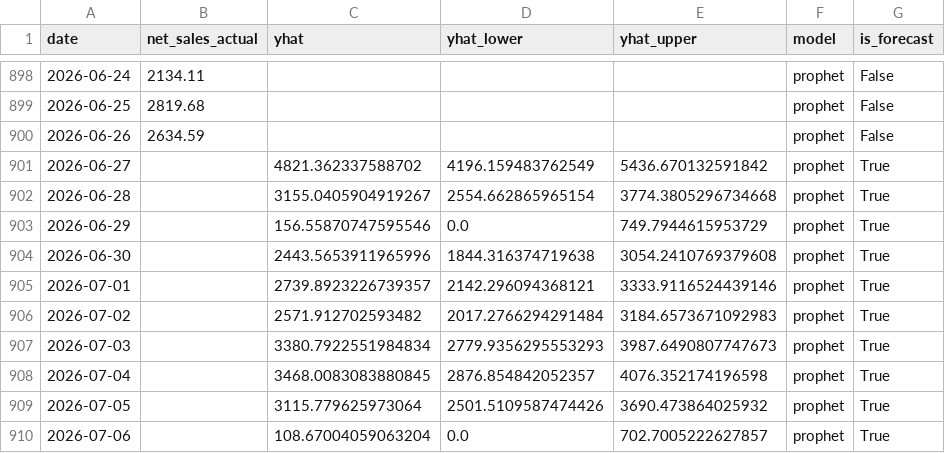
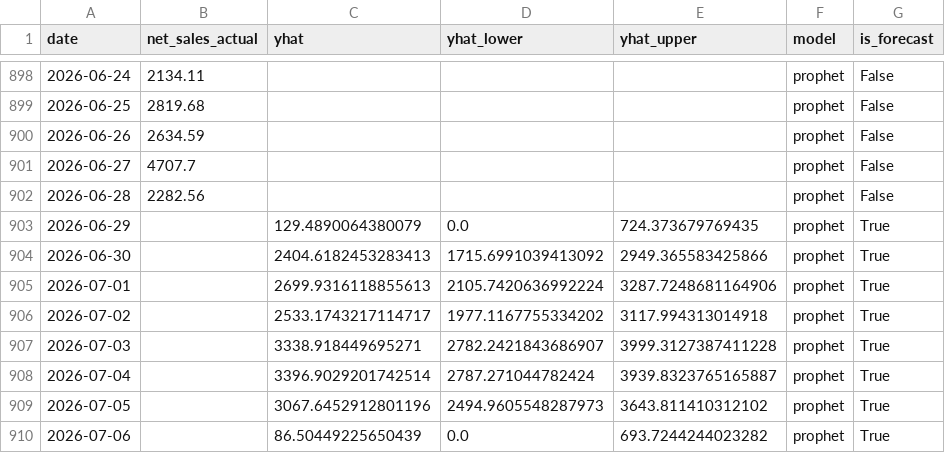
Before and after one commit to awgdawg/restaurant-forecast-analytics, a CSV file: exports/forecast_vs_actuals.csv, drawn as a sheet; only a part is shown, gaps mark what is left out; the diff covers the shown part only.

Commit message:
chore: refresh exports through 2026-06-28 (2 new days; repaired 4/12)

```diff
--- a/exports/forecast_vs_actuals.csv
+++ b/exports/forecast_vs_actuals.csv
@@ -900,11 +900,11 @@ date,net_sales_actual,yhat,yhat_lower,yhat_upper,model,is_forecast
 2026-06-26,2634.59,,,,prophet,False
-2026-06-27,,4821.362337588702,4196.159483762549,5436.670132591842,prophet,True
-2026-06-28,,3155.0405904919267,2554.662865965154,3774.3805296734668,prophet,True
-2026-06-29,,156.55870747595546,0.0,749.7944615953729,prophet,True
-2026-06-30,,2443.5653911965996,1844.316374719638,3054.2410769379608,prophet,True
-2026-07-01,,2739.8923226739357,2142.296094368121,3333.9116524439146,prophet,True
-2026-07-02,,2571.912702593482,2017.2766294291484,3184.6573671092983,prophet,True
-2026-07-03,,3380.7922551984834,2779.9356295553293,3987.6490807747673,prophet,True
-2026-07-04,,3468.0083083880845,2876.854842052357,4076.352174196598,prophet,True
-2026-07-05,,3115.779625973064,2501.5109587474426,3690.473864025932,prophet,True
-2026-07-06,,108.67004059063204,0.0,702.7005222627857,prophet,True
+2026-06-27,4707.7,,,,prophet,False
+2026-06-28,2282.56,,,,prophet,False
+2026-06-29,,129.4890064380079,0.0,724.373679769435,prophet,True
+2026-06-30,,2404.6182453283413,1715.6991039413092,2949.365583425866,prophet,True
+2026-07-01,,2699.9316118855613,2105.7420636992224,3287.7248681164906,prophet,True
+2026-07-02,,2533.1743217114717,1977.1167755334202,3117.994313014918,prophet,True
+2026-07-03,,3338.918449695271,2782.2421843686907,3999.3127387411228,prophet,True
+2026-07-04,,3396.9029201742514,2787.271044782424,3939.8323765165887,prophet,True
+2026-07-05,,3067.6452912801196,2494.9605548287973,3643.811410312102,prophet,True
+2026-07-06,,86.50449225650439,0.0,693.7244244023282,prophet,True
```
Also changed, not shown: 2 added rows and 12 edited cells elsewhere in this file, 1 other file.
